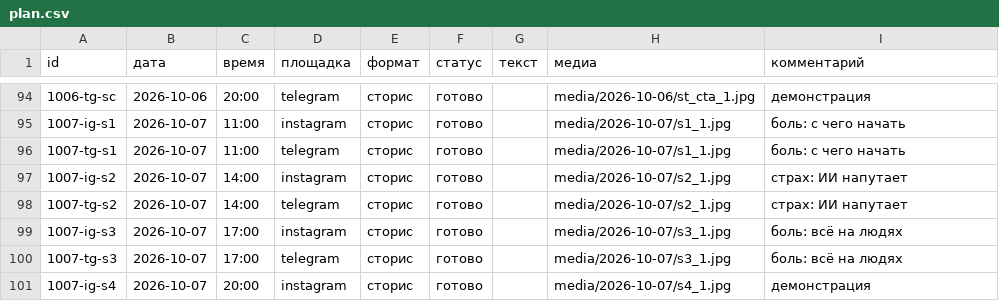
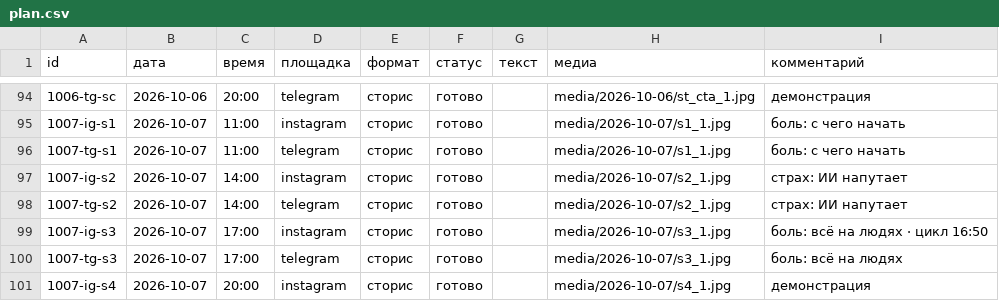
Before and after one commit to pavlik10011991-commits/avtoposter-lubovy, a CSV file: plan.csv, drawn as a sheet; only a part is shown, gaps mark what is left out; the diff names each change by its address in the sheet, - before the commit and + after, or states it on an @@ line.

```diff
--- a/plan.csv
+++ b/plan.csv
-I99 (комментарий): боль: всё на людях
+I99 (комментарий): боль: всё на людях · цикл 16:50
```
